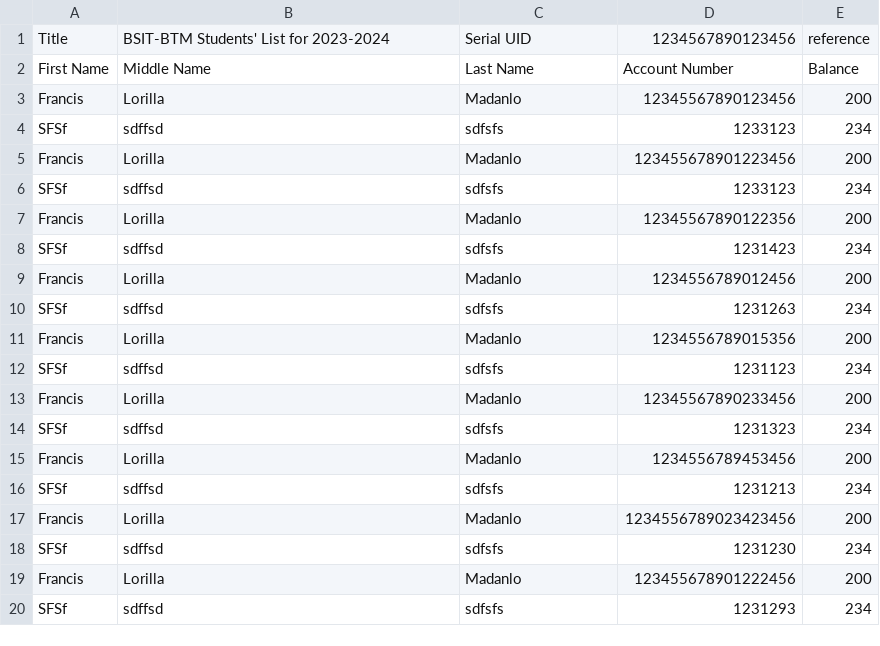
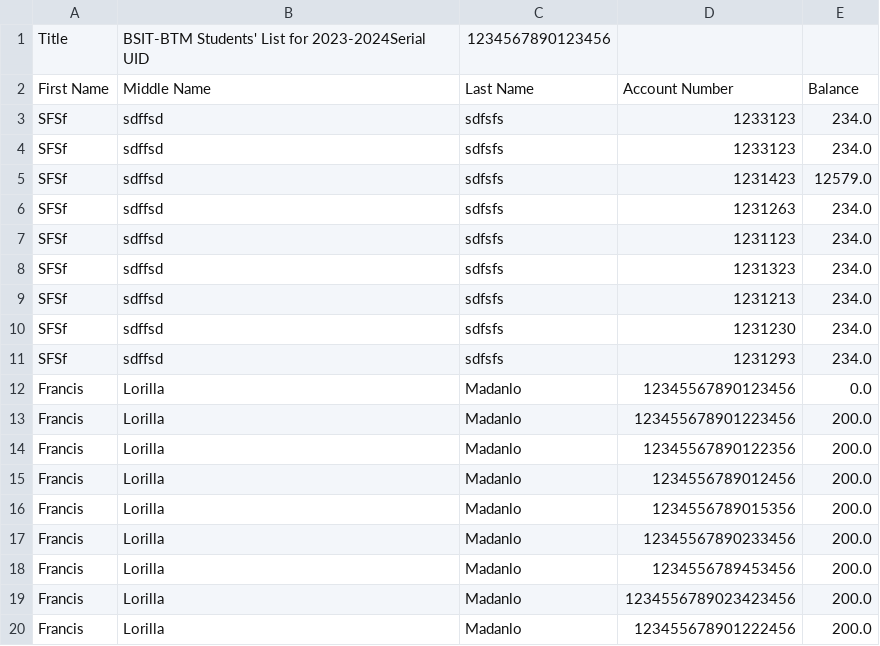
Before and after one commit to iid3rp/BankAccountThingy, a CSV file: pp2/BankAccount/StreamIO/BSIT-BTM_Students_List_for_2023-2024.csv, drawn as a sheet.

```diff
--- a/pp2/BankAccount/StreamIO/BSIT-BTM_Students_List_for_2023-2024.csv
+++ b/pp2/BankAccount/StreamIO/BSIT-BTM_Students_List_for_2023-2024.csv
@@ -1,20 +1,20 @@
-Title,BSIT-BTM Students' List for 2023-2024,Serial UID,1234567890123456,reference
+Title,BSIT-BTM Students' List for 2023-2024Serial UID,1234567890123456
 First Name,Middle Name,Last Name,Account Number,Balance
-Francis,Lorilla,Madanlo,12345567890123456,200
-SFSf,sdffsd,sdfsfs,1233123,234
-Francis,Lorilla,Madanlo,123455678901223456,200
-SFSf,sdffsd,sdfsfs,1233123,234
-Francis,Lorilla,Madanlo,12345567890122356,200
-SFSf,sdffsd,sdfsfs,1231423,234
-Francis,Lorilla,Madanlo,1234556789012456,200
-SFSf,sdffsd,sdfsfs,1231263,234
-Francis,Lorilla,Madanlo,1234556789015356,200
-SFSf,sdffsd,sdfsfs,1231123,234
-Francis,Lorilla,Madanlo,12345567890233456,200
-SFSf,sdffsd,sdfsfs,1231323,234
-Francis,Lorilla,Madanlo,1234556789453456,200
-SFSf,sdffsd,sdfsfs,1231213,234
-Francis,Lorilla,Madanlo,1234556789023423456,200
-SFSf,sdffsd,sdfsfs,1231230,234
-Francis,Lorilla,Madanlo,123455678901222456,200
-SFSf,sdffsd,sdfsfs,1231293,234
+SFSf,sdffsd,sdfsfs,1233123,234.0
+SFSf,sdffsd,sdfsfs,1233123,234.0
+SFSf,sdffsd,sdfsfs,1231423,12579.0
+SFSf,sdffsd,sdfsfs,1231263,234.0
+SFSf,sdffsd,sdfsfs,1231123,234.0
+SFSf,sdffsd,sdfsfs,1231323,234.0
+SFSf,sdffsd,sdfsfs,1231213,234.0
+SFSf,sdffsd,sdfsfs,1231230,234.0
+SFSf,sdffsd,sdfsfs,1231293,234.0
+Francis,Lorilla,Madanlo,12345567890123456,0.0
+Francis,Lorilla,Madanlo,123455678901223456,200.0
+Francis,Lorilla,Madanlo,12345567890122356,200.0
+Francis,Lorilla,Madanlo,1234556789012456,200.0
+Francis,Lorilla,Madanlo,1234556789015356,200.0
+Francis,Lorilla,Madanlo,12345567890233456,200.0
+Francis,Lorilla,Madanlo,1234556789453456,200.0
+Francis,Lorilla,Madanlo,1234556789023423456,200.0
+Francis,Lorilla,Madanlo,123455678901222456,200.0
```
Also changed, not shown: 9 other files.
